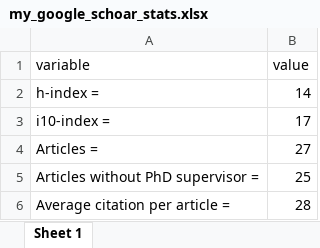
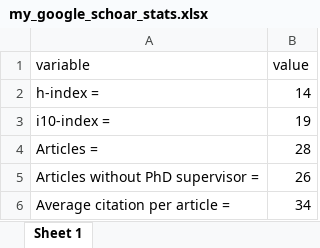
Before and after one commit to altintasali/my_google_scholar, an Excel workbook: my_google_schoar_stats.xlsx, sheet Sheet 1, drawn as a sheet; values as stored, in another font and other column widths than the file's, no borders; table styles not drawn; the diff names each change by its address in the sheet, - before the commit and + after, or states it on an @@ line.

```diff
--- a/my_google_schoar_stats.xlsx (sheet Sheet 1)
+++ b/my_google_schoar_stats.xlsx (sheet Sheet 1)
-B3 (value): 17
+B3 (value): 19
-B4 (value): 27
+B4 (value): 28
-B5 (value): 25
+B5 (value): 26
-B6 (value): 28
+B6 (value): 34
```
Also changed, not shown: 4 other files.
